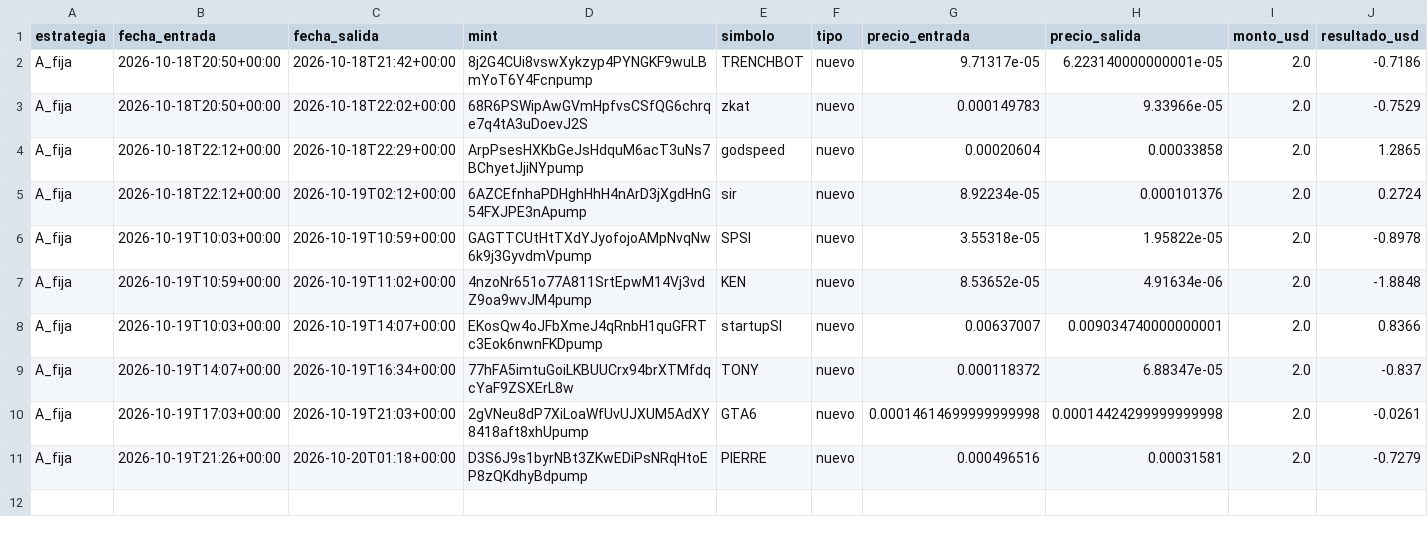
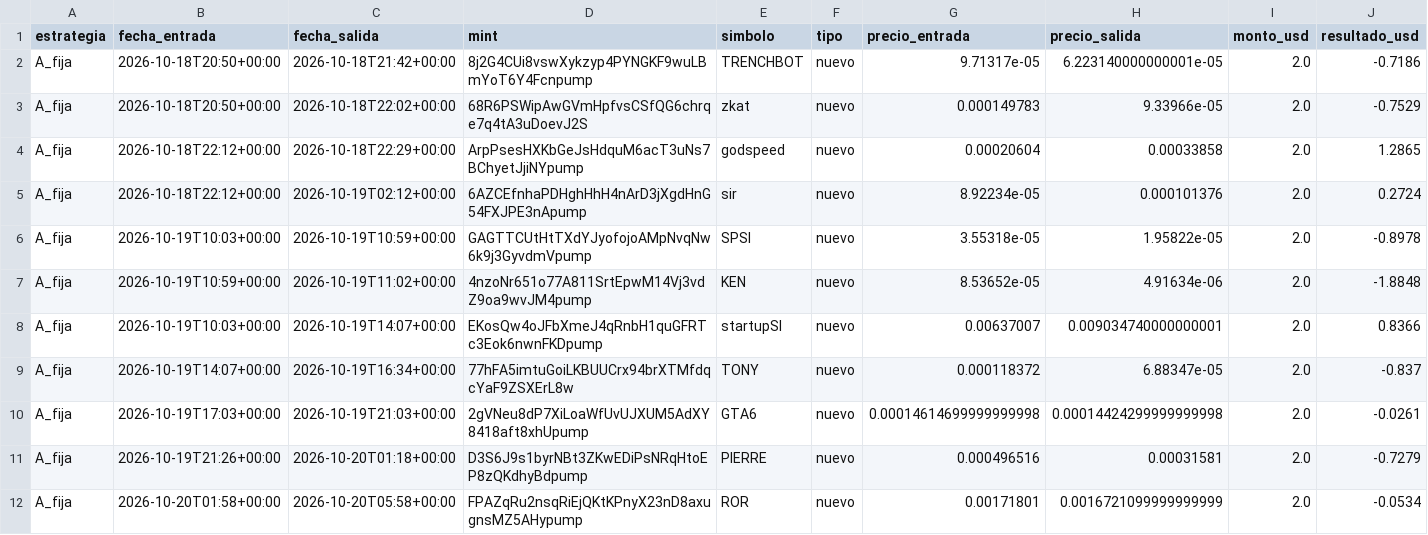
Before and after one commit to romeroyair9977-design/memecoins, a CSV file: data/paper_trades.csv, drawn as a sheet; only a part is shown; rows hold the shown columns only; the diff names each change by its address in the sheet, - before the commit and + after, or states it on an @@ line.

```diff
--- a/data/paper_trades.csv
+++ b/data/paper_trades.csv
+row 12: A_fija | 2026-10-20T01:58+00:00 | 2026-10-20T05:58+00:00 | FPAZqRu2nsqRiEjQKtKPnyX23nD8axugnsMZ5AHypump | ROR | nuevo | 0.00171801 | 0.0016721099999999999 | 2.0 | -0.0534
```
Also changed, not shown: data/candidatos.csv, data/paper_balance.csv, 2 other files.
